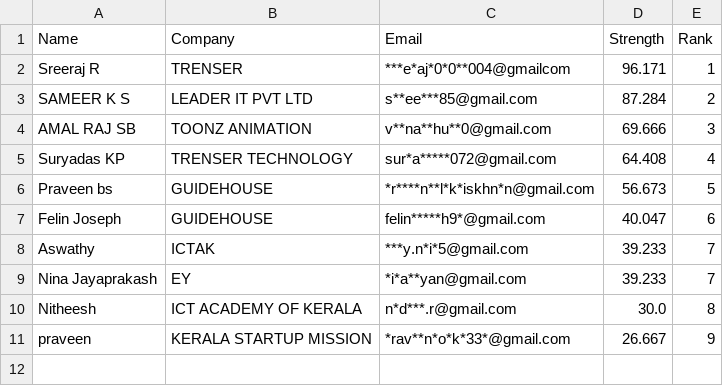
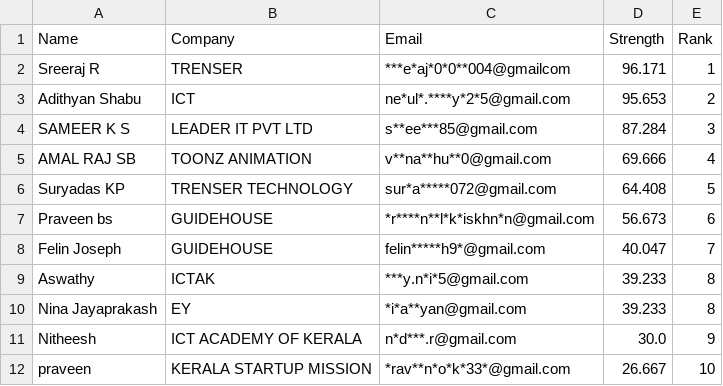
Before and after one commit to Gokulgoky1/Password-Strength-Report, a CSV file: Ranking.csv, drawn as a sheet.

Commit message:
Update CSV with new data

```diff
--- a/Ranking.csv
+++ b/Ranking.csv
@@ -2,10 +2,11 @@ Name,Company,Email,Strength,Rank
 Sreeraj R,TRENSER,***e*aj*0*0**004@gmailcom,96.171,1
-SAMEER K S ,LEADER IT PVT LTD,s**ee***85@gmail.com,87.284,2
-AMAL RAJ SB,TOONZ ANIMATION,v**na**hu**0@gmail.com,69.666,3
-Suryadas KP,TRENSER TECHNOLOGY,sur*a*****072@gmail.com,64.408,4
-Praveen bs,GUIDEHOUSE,*r****n**l*k*iskhn*n@gmail.com,56.673,5
-Felin Joseph,GUIDEHOUSE,felin*****h9*@gmail.com,40.047,6
-Aswathy,ICTAK,***y.n*i*5@gmail.com,39.233,7
-Nina Jayaprakash,EY,*i*a**yan@gmail.com,39.233,7
-Nitheesh,ICT ACADEMY OF KERALA ,n*d***.r@gmail.com,30.0,8
-praveen,KERALA STARTUP MISSION,*rav**n*o*k*33*@gmail.com,26.667,9
+Adithyan Shabu,ICT ,ne*ul*.****y*2*5@gmail.com,95.653,2
+SAMEER K S ,LEADER IT PVT LTD,s**ee***85@gmail.com,87.284,3
+AMAL RAJ SB,TOONZ ANIMATION,v**na**hu**0@gmail.com,69.666,4
+Suryadas KP,TRENSER TECHNOLOGY,sur*a*****072@gmail.com,64.408,5
+Praveen bs,GUIDEHOUSE,*r****n**l*k*iskhn*n@gmail.com,56.673,6
+Felin Joseph,GUIDEHOUSE,felin*****h9*@gmail.com,40.047,7
+Aswathy,ICTAK,***y.n*i*5@gmail.com,39.233,8
+Nina Jayaprakash,EY,*i*a**yan@gmail.com,39.233,8
+Nitheesh,ICT ACADEMY OF KERALA ,n*d***.r@gmail.com,30.0,9
+praveen,KERALA STARTUP MISSION,*rav**n*o*k*33*@gmail.com,26.667,10
```
